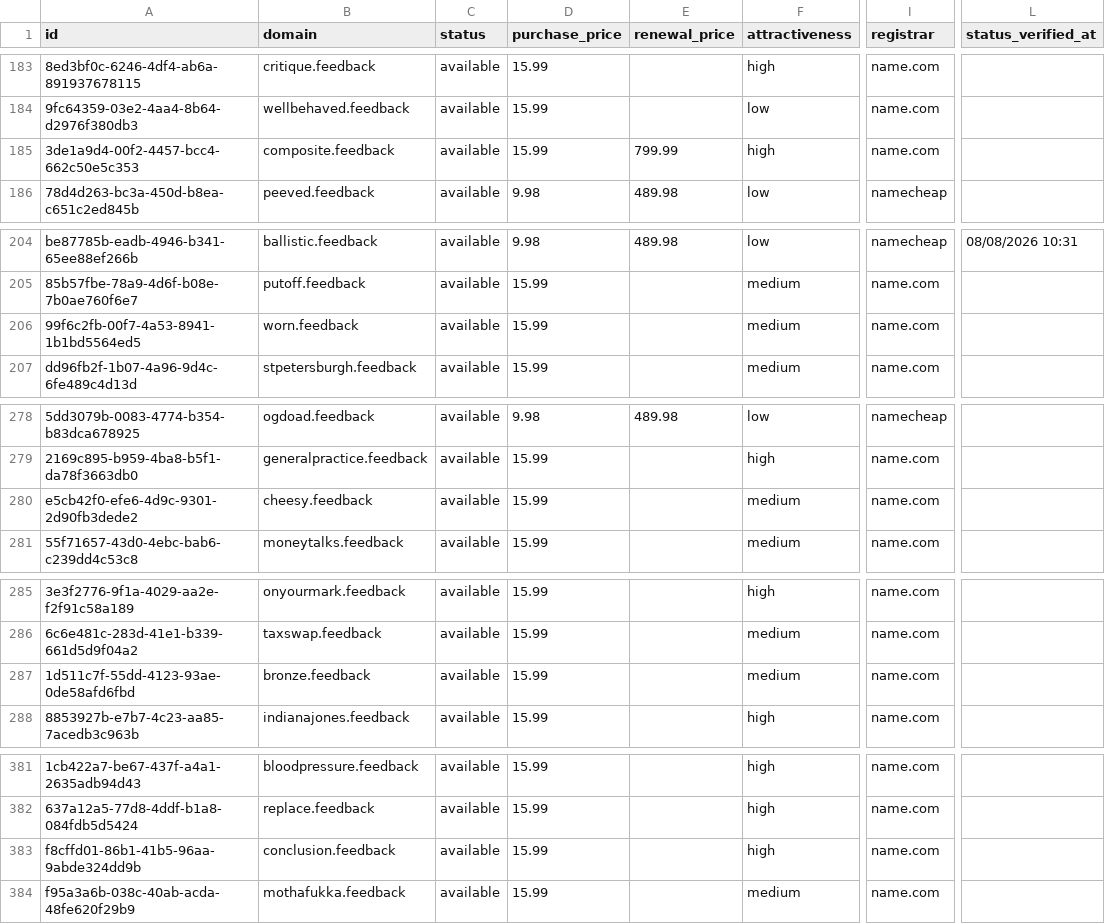
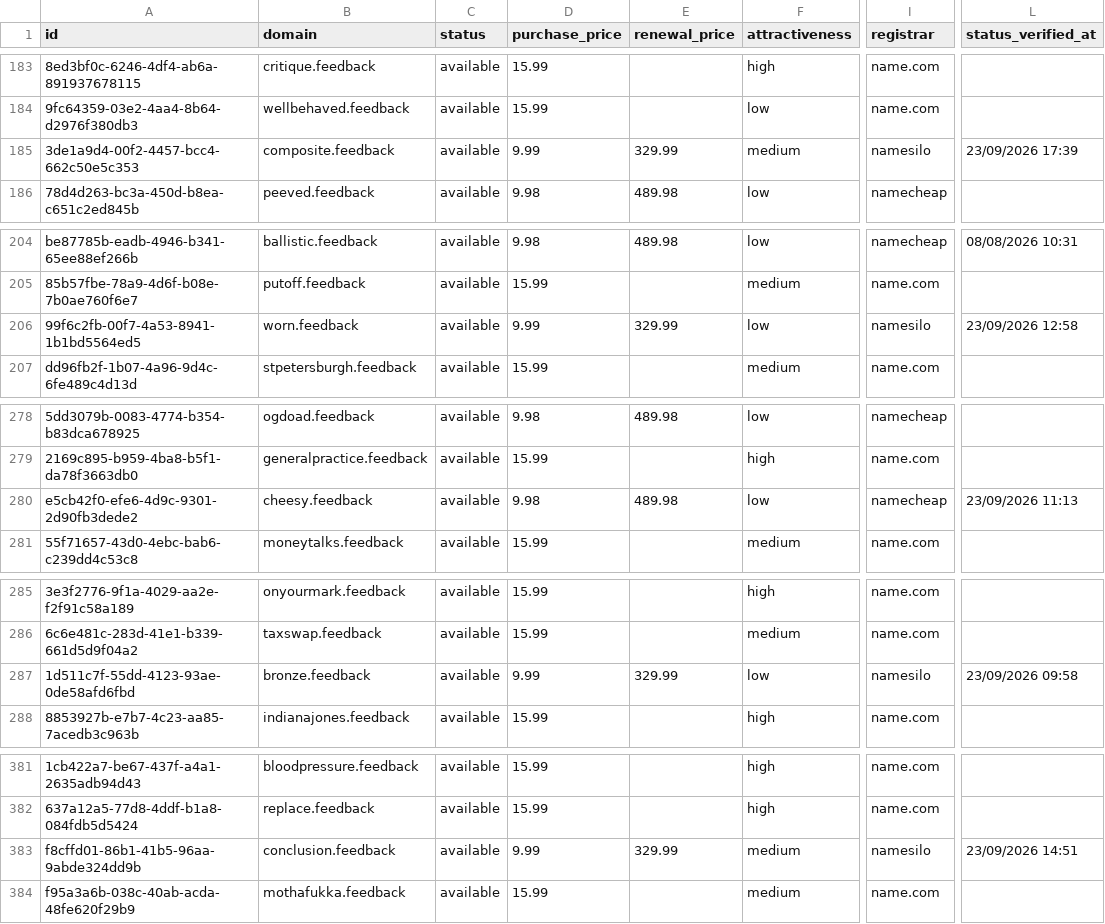
Before and after one commit to UniqueDomains/feedback-oneword-domains, a CSV file: feedback.csv, drawn as a sheet; only a part is shown, gaps mark what is left out; the diff covers the shown part only; the diff names each change by its address in the sheet, - before the commit and + after, or states it on an @@ line.

```diff
--- a/feedback.csv
+++ b/feedback.csv
-D185 (purchase_price): 15.99
+D185 (purchase_price): 9.99
-E185 (renewal_price): 799.99
+E185 (renewal_price): 329.99
-F185 (attractiveness): high
+F185 (attractiveness): medium
-I185 (registrar): name.com
+I185 (registrar): namesilo
-L185 (status_verified_at): (empty)
+L185 (status_verified_at): 23/09/2026 17:39
-D206 (purchase_price): 15.99
+D206 (purchase_price): 9.99
-E206 (renewal_price): (empty)
+E206 (renewal_price): 329.99
-F206 (attractiveness): medium
+F206 (attractiveness): low
-I206 (registrar): name.com
+I206 (registrar): namesilo
-L206 (status_verified_at): (empty)
+L206 (status_verified_at): 23/09/2026 12:58
-D280 (purchase_price): 15.99
+D280 (purchase_price): 9.98
-E280 (renewal_price): (empty)
+E280 (renewal_price): 489.98
-F280 (attractiveness): medium
+F280 (attractiveness): low
-I280 (registrar): name.com
+I280 (registrar): namecheap
-L280 (status_verified_at): (empty)
+L280 (status_verified_at): 23/09/2026 11:13
-D287 (purchase_price): 15.99
+D287 (purchase_price): 9.99
-E287 (renewal_price): (empty)
+E287 (renewal_price): 329.99
-F287 (attractiveness): medium
+F287 (attractiveness): low
-I287 (registrar): name.com
+I287 (registrar): namesilo
-L287 (status_verified_at): (empty)
+L287 (status_verified_at): 23/09/2026 09:58
-D383 (purchase_price): 15.99
+D383 (purchase_price): 9.99
-E383 (renewal_price): (empty)
+E383 (renewal_price): 329.99
-F383 (attractiveness): high
+F383 (attractiveness): medium
-I383 (registrar): name.com
+I383 (registrar): namesilo
-L383 (status_verified_at): (empty)
+L383 (status_verified_at): 23/09/2026 14:51
```
Also changed, not shown: 103 edited cells elsewhere in this file, 4 other files.
